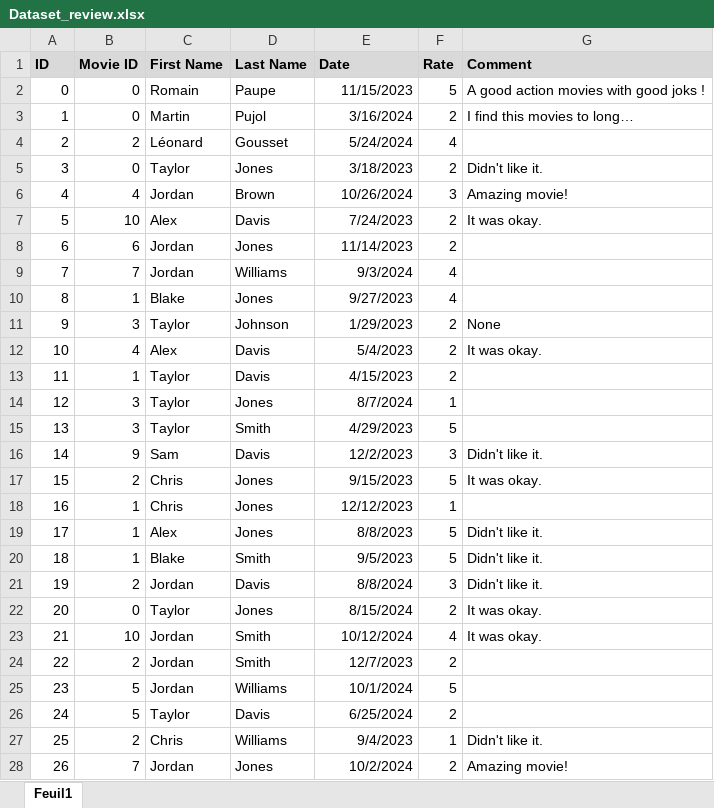
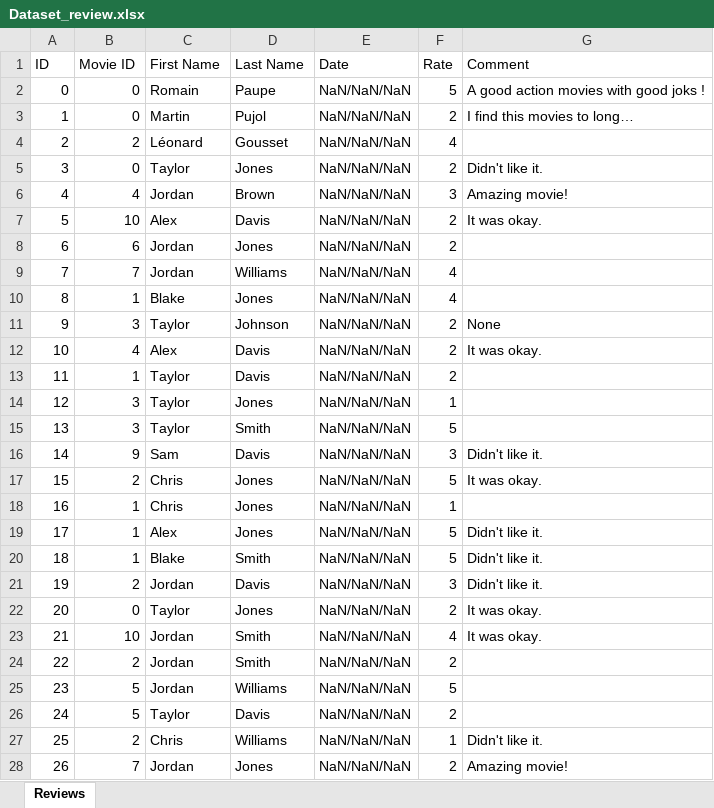
Before and after one commit to RomainPaupe/FinalProject, an Excel workbook: BackEnd/bdd/Dataset_review.xlsx, sheet Reviews, drawn as a sheet; only a part is shown; values as stored, in another font and other column widths than the file's, no borders; the diff covers the shown part only; the diff names each change by its address in the sheet, - before the commit and + after, or states it on an @@ line.

```diff
--- a/BackEnd/bdd/Dataset_review.xlsx (sheet Reviews)
+++ b/BackEnd/bdd/Dataset_review.xlsx (sheet Reviews)
-sheet tab: Feuil1
+sheet tab: Reviews
@@ A1:G1 fill: #D9D9D9 → none, bold: on → off @@
-E2 (Date): 11/15/2023
+E2 (Date): NaN/NaN/NaN
-E3 (Date): 3/16/2024
+E3 (Date): NaN/NaN/NaN
-E4 (Date): 5/24/2024
+E4 (Date): NaN/NaN/NaN
-E5 (Date): 3/18/2023
+E5 (Date): NaN/NaN/NaN
-E6 (Date): 10/26/2024
+E6 (Date): NaN/NaN/NaN
-E7 (Date): 7/24/2023
+E7 (Date): NaN/NaN/NaN
-E8 (Date): 11/14/2023
+E8 (Date): NaN/NaN/NaN
-E9 (Date): 9/3/2024
+E9 (Date): NaN/NaN/NaN
-E10 (Date): 9/27/2023
+E10 (Date): NaN/NaN/NaN
-E11 (Date): 1/29/2023
+E11 (Date): NaN/NaN/NaN
-E12 (Date): 5/4/2023
+E12 (Date): NaN/NaN/NaN
-E13 (Date): 4/15/2023
+E13 (Date): NaN/NaN/NaN
-E14 (Date): 8/7/2024
+E14 (Date): NaN/NaN/NaN
-E15 (Date): 4/29/2023
+E15 (Date): NaN/NaN/NaN
-E16 (Date): 12/2/2023
+E16 (Date): NaN/NaN/NaN
-E17 (Date): 9/15/2023
+E17 (Date): NaN/NaN/NaN
-E18 (Date): 12/12/2023
+E18 (Date): NaN/NaN/NaN
-E19 (Date): 8/8/2023
+E19 (Date): NaN/NaN/NaN
-E20 (Date): 9/5/2023
+E20 (Date): NaN/NaN/NaN
-E21 (Date): 8/8/2024
+E21 (Date): NaN/NaN/NaN
-E22 (Date): 8/15/2024
+E22 (Date): NaN/NaN/NaN
-E23 (Date): 10/12/2024
+E23 (Date): NaN/NaN/NaN
-E24 (Date): 12/7/2023
+E24 (Date): NaN/NaN/NaN
-E25 (Date): 10/1/2024
+E25 (Date): NaN/NaN/NaN
-E26 (Date): 6/25/2024
+E26 (Date): NaN/NaN/NaN
-E27 (Date): 9/4/2023
+E27 (Date): NaN/NaN/NaN
-E28 (Date): 10/2/2024
+E28 (Date): NaN/NaN/NaN
```
Also changed, not shown: 1 added row and 23 edited cells elsewhere in this sheet, 14 other files.
